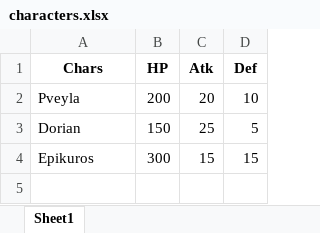
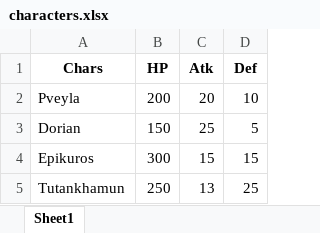
Before and after one commit to aliemre2023/Fight-, an Excel workbook: characters.xlsx, sheet Sheet1, drawn as a sheet; values as stored, in another font and other column widths than the file's, no borders; the diff names each change by its address in the sheet, - before the commit and + after, or states it on an @@ line.

```diff
--- a/characters.xlsx (sheet Sheet1)
+++ b/characters.xlsx (sheet Sheet1)
+row 5: Tutankhamun | 250 | 13 | 25
```
Also changed, not shown: 2 other files.
